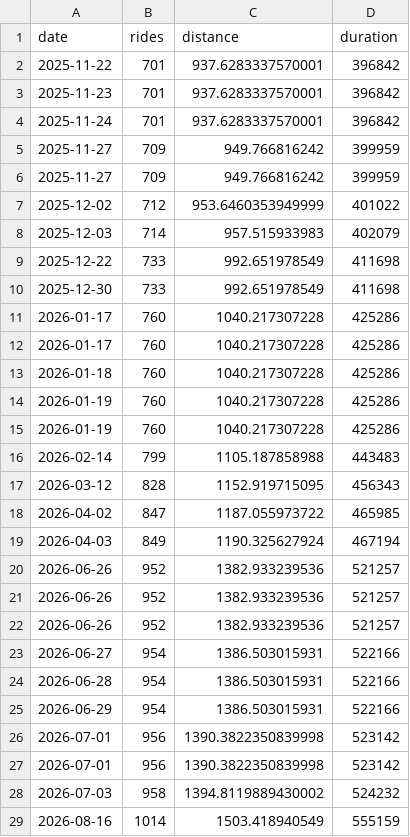
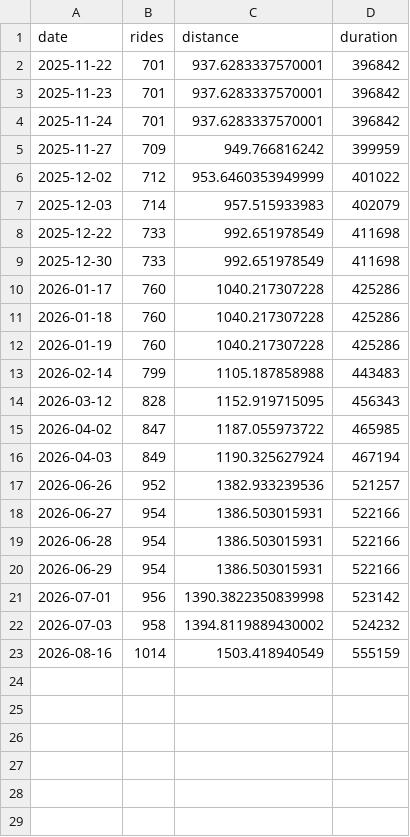
Before and after one commit to tatimblin/tristantimblin.dev, a CSV file: src/widgets/bike-stats/bike-stats.csv, drawn as a sheet.

```diff
--- a/src/widgets/bike-stats/bike-stats.csv
+++ b/src/widgets/bike-stats/bike-stats.csv
@@ -5,3 +5,2 @@ date,rides,distance,duration
 2025-11-27,709,949.766816242,399959
-2025-11-27,709,949.766816242,399959
 2025-12-02,712,953.6460353949999,401022
@@ -11,5 +10,3 @@ date,rides,distance,duration
 2026-01-17,760,1040.217307228,425286
-2026-01-17,760,1040.217307228,425286
 2026-01-18,760,1040.217307228,425286
-2026-01-19,760,1040.217307228,425286
 2026-01-19,760,1040.217307228,425286
@@ -20,4 +17,2 @@ date,rides,distance,duration
 2026-06-26,952,1382.933239536,521257
-2026-06-26,952,1382.933239536,521257
-2026-06-26,952,1382.933239536,521257
 2026-06-27,954,1386.503015931,522166
@@ -25,3 +20,2 @@ date,rides,distance,duration
 2026-06-29,954,1386.503015931,522166
-2026-07-01,956,1390.3822350839998,523142
 2026-07-01,956,1390.3822350839998,523142
```
Also changed, not shown: 1 other file.
